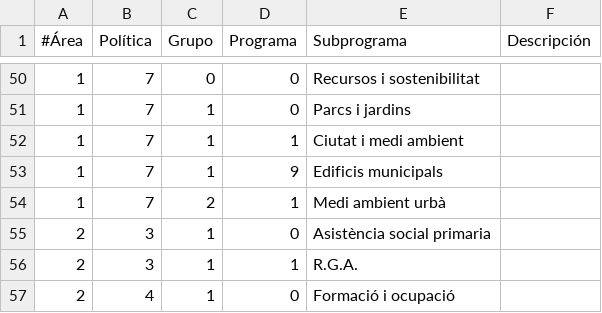
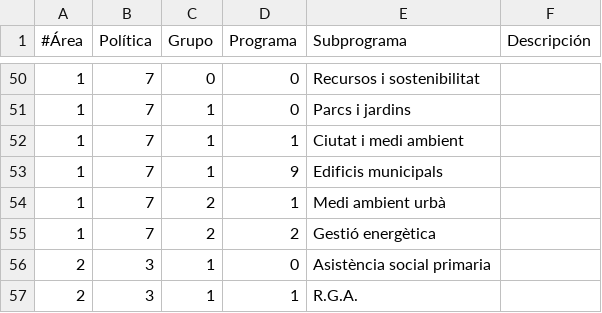
Before and after one commit to civio/presupuesto-mao, a CSV file: data/ca/areas_funcionales.csv, drawn as a sheet; only a part is shown, gaps mark what is left out; the shorter side is filled out with more unchanged rows; the diff names each change by its address in the sheet, - before the commit and + after, or states it on an @@ line.

```diff
--- a/data/ca/areas_funcionales.csv
+++ b/data/ca/areas_funcionales.csv
+row 55: 1 | 7 | 2 | 2 | Gestió energètica
```
Also changed, not shown: data/es/areas_funcionales.csv, 5 other files.
